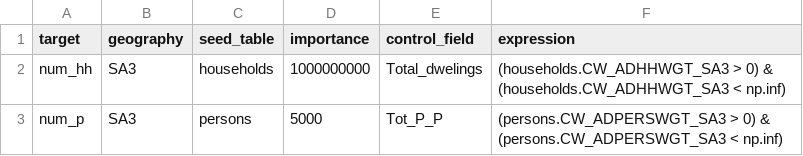
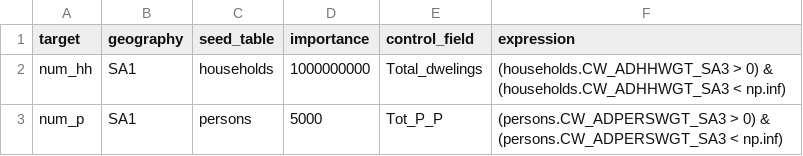
Before and after one commit to KyTriNguyenMonash/achilles, a CSV file: popsim/synthesis/configs/controls_simple.csv, drawn as a sheet.

```diff
--- a/popsim/synthesis/configs/controls_simple.csv
+++ b/popsim/synthesis/configs/controls_simple.csv
@@ -1,3 +1,3 @@
 target,geography,seed_table,importance,control_field,expression
-num_hh,SA3,households,1000000000,Total_dwelings,(households.CW_ADHHWGT_SA3 > 0) & (households.CW_ADHHWGT_SA3 < np.inf)
-num_p,SA3,persons,5000,Tot_P_P,(persons.CW_ADPERSWGT_SA3 > 0) & (persons.CW_ADPERSWGT_SA3 < np.inf)
+num_hh,SA1,households,1000000000,Total_dwelings,(households.CW_ADHHWGT_SA3 > 0) & (households.CW_ADHHWGT_SA3 < np.inf)
+num_p,SA1,persons,5000,Tot_P_P,(persons.CW_ADPERSWGT_SA3 > 0) & (persons.CW_ADPERSWGT_SA3 < np.inf)
```
Also changed, not shown: 2 other files.
